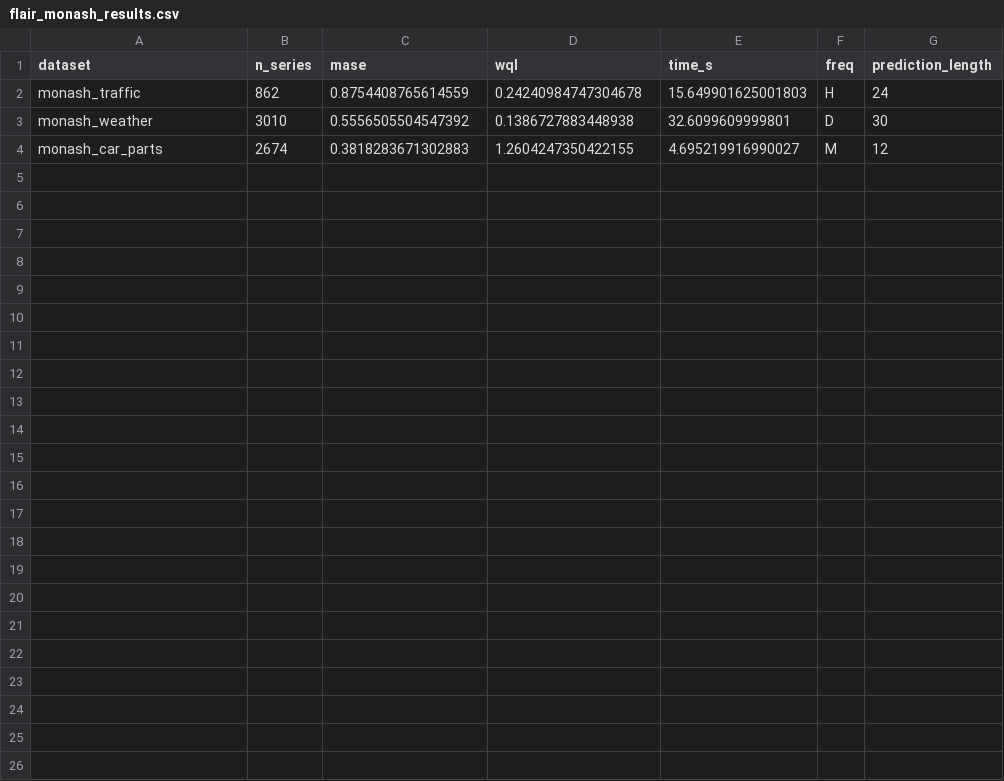
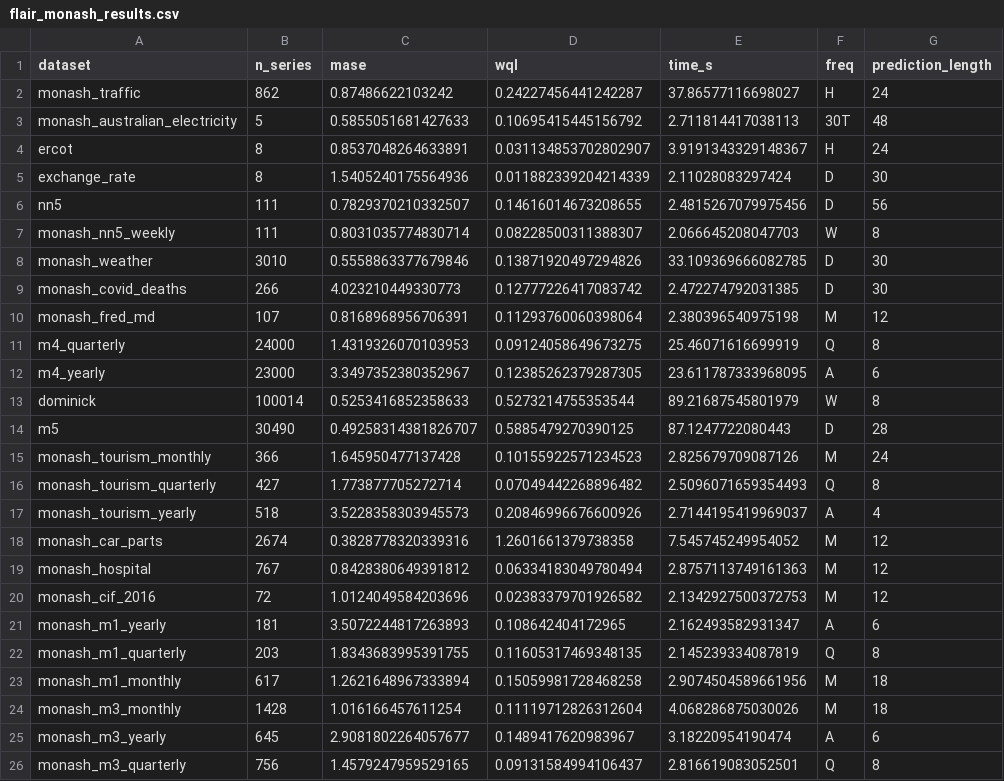
Before and after one commit to TakatoHonda/FLAIR, a CSV file: results/18_monash_benchmark/flair_monash_results.csv, drawn as a sheet.

Commit message:
bench: re-run all benchmarks with scenario-coherent phase noise
GIFT-Eval (97 configs): MASE +0.08%, CRPS +0.17% — neutral
Long-term (8 datasets × 4 horizons): MSE -0.17%, 15W/11L — slight win
Monash/Chronos (25 datasets): full re-run, N_SAMPLES=200

Coherent sampling preserves cross-phase correlation without
precision loss, confirmed across 154 benchmark settings.

```diff
--- a/results/18_monash_benchmark/flair_monash_results.csv
+++ b/results/18_monash_benchmark/flair_monash_results.csv
@@ -1,4 +1,26 @@
 dataset,n_series,mase,wql,time_s,freq,prediction_length
-monash_traffic,862,0.8754408765614559,0.24240984747304678,15.649901625001803,H,24
-monash_weather,3010,0.5556505504547392,0.1386727883448938,32.6099609999801,D,30
-monash_car_parts,2674,0.3818283671302883,1.2604247350422155,4.695219916990027,M,12
+monash_traffic,862,0.87486622103242,0.24227456441242287,37.86577116698027,H,24
+monash_australian_electricity,5,0.5855051681427633,0.10695415445156792,2.711814417038113,30T,48
+ercot,8,0.8537048264633891,0.031134853702802907,3.9191343329148367,H,24
+exchange_rate,8,1.5405240175564936,0.011882339204214339,2.11028083297424,D,30
+nn5,111,0.7829370210332507,0.14616014673208655,2.4815267079975456,D,56
+monash_nn5_weekly,111,0.8031035774830714,0.08228500311388307,2.066645208047703,W,8
+monash_weather,3010,0.5558863377679846,0.13871920497294826,33.109369666082785,D,30
+monash_covid_deaths,266,4.023210449330773,0.12777226417083742,2.472274792031385,D,30
+monash_fred_md,107,0.8168968956706391,0.11293760060398064,2.380396540975198,M,12
+m4_quarterly,24000,1.4319326070103953,0.09124058649673275,25.46071616699919,Q,8
+m4_yearly,23000,3.3497352380352967,0.12385262379287305,23.611787333968095,A,6
+dominick,100014,0.5253416852358633,0.5273214755353544,89.21687545801979,W,8
+m5,30490,0.49258314381826707,0.5885479270390125,87.1247722080443,D,28
+monash_tourism_monthly,366,1.645950477137428,0.10155922571234523,2.825679709087126,M,24
+monash_tourism_quarterly,427,1.773877705272714,0.07049442268896482,2.5096071659354493,Q,8
+monash_tourism_yearly,518,3.5228358303945573,0.20846996676600926,2.7144195419969037,A,4
+monash_car_parts,2674,0.3828778320339316,1.2601661379738358,7.545745249954052,M,12
+monash_hospital,767,0.8428380649391812,0.06334183049780494,2.8757113749161363,M,12
+monash_cif_2016,72,1.0124049584203696,0.02383379701926582,2.1342927500372753,M,12
+monash_m1_yearly,181,3.5072244817263893,0.108642404172965,2.162493582931347,A,6
+monash_m1_quarterly,203,1.8343683995391755,0.11605317469348135,2.145239334087819,Q,8
+monash_m1_monthly,617,1.2621648967333894,0.15059981728468258,2.9074504589661956,M,18
+monash_m3_monthly,1428,1.016166457611254,0.11119712826312604,4.068286875030026,M,18
+monash_m3_yearly,645,2.9081802264057677,0.1489417620983967,3.18220954190474,A,6
+monash_m3_quarterly,756,1.4579247959529165,0.09131584994106437,2.816619083052501,Q,8
```
Also changed, not shown: results/19_longterm_benchmark/flair_longterm_results.csv, 4 other files.
